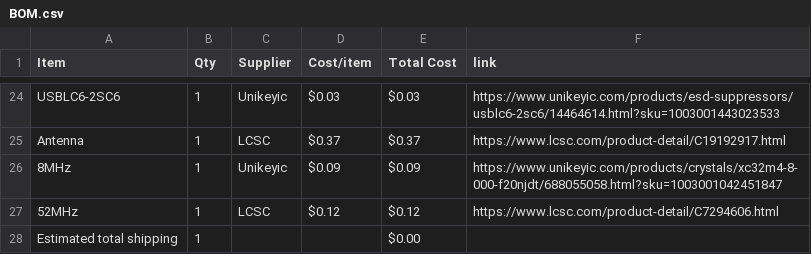
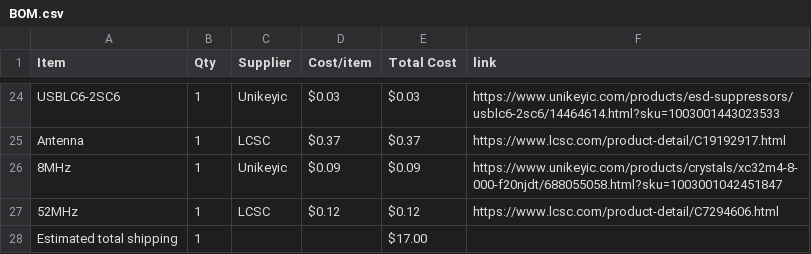
Before and after one commit to KYUUBYZ/Kyuuby-Deimos, a CSV file: BOM.csv, drawn as a sheet; only a part is shown, gaps mark what is left out.

Commit message:
Sync Kyuuby Deimos from Half Life

```diff
--- a/BOM.csv
+++ b/BOM.csv
@@ -27,2 +27,2 @@ Antenna,1,LCSC,$0.37,$0.37,https://www.lcsc.com/product-detail/C19192917.html
 52MHz,1,LCSC,$0.12,$0.12,https://www.lcsc.com/product-detail/C7294606.html
-Estimated total shipping,1,,,$0.00,
+Estimated total shipping,1,,,$17.00,
```
